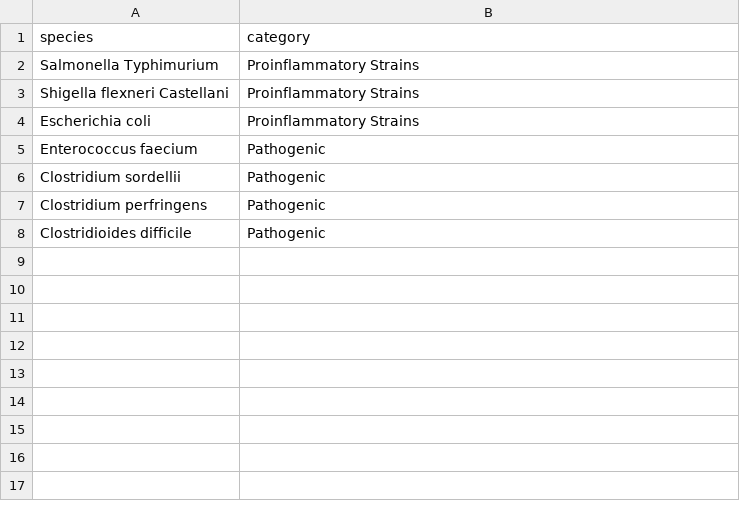
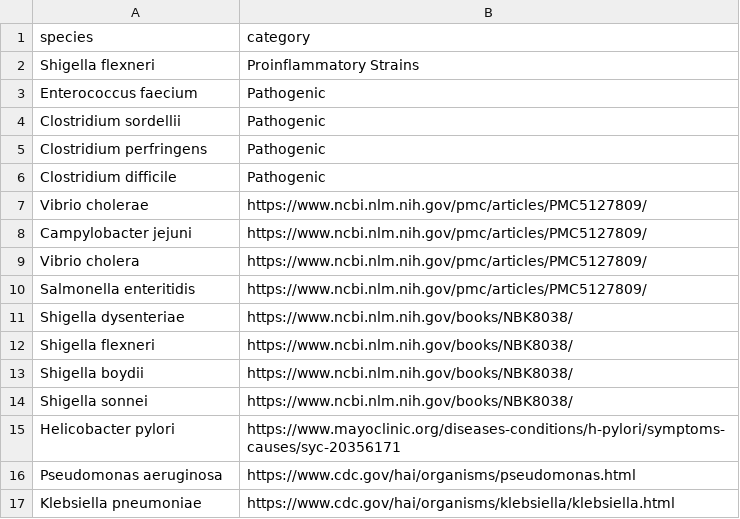
Before and after one commit to The-Data-Hound/LAMP, a TSV file: data/con_species_list.tsv, drawn as a sheet.

```diff
--- a/data/con_species_list.tsv
+++ b/data/con_species_list.tsv
@@ -1,5 +1,3 @@
 species	category
-Salmonella Typhimurium	Proinflammatory Strains
-Shigella flexneri Castellani	Proinflammatory Strains
-Escherichia coli	Proinflammatory Strains
+Shigella flexneri	Proinflammatory Strains
 Enterococcus faecium	Pathogenic
@@ -7,2 +5,13 @@ Clostridium sordellii	Pathogenic
 Clostridium perfringens	Pathogenic
-Clostridioides difficile	Pathogenic
+Clostridium difficile	Pathogenic
+Vibrio cholerae	https://www.ncbi.nlm.nih.gov/pmc/articles/PMC5127809/
+Campylobacter jejuni	https://www.ncbi.nlm.nih.gov/pmc/articles/PMC5127809/
+Vibrio cholera	https://www.ncbi.nlm.nih.gov/pmc/articles/PMC5127809/
+Salmonella enteritidis	https://www.ncbi.nlm.nih.gov/pmc/articles/PMC5127809/
+Shigella dysenteriae	https://www.ncbi.nlm.nih.gov/books/NBK8038/
+Shigella flexneri	https://www.ncbi.nlm.nih.gov/books/NBK8038/
+Shigella boydii	https://www.ncbi.nlm.nih.gov/books/NBK8038/
+Shigella sonnei	https://www.ncbi.nlm.nih.gov/books/NBK8038/
+Helicobacter pylori	https://www.mayoclinic.org/diseases-conditions/h-pylori/symptoms-causes/syc-20356171
+Pseudomonas aeruginosa	https://www.cdc.gov/hai/organisms/pseudomonas.html
+Klebsiella pneumoniae	https://www.cdc.gov/hai/organisms/klebsiella/klebsiella.html
```
Also changed, not shown: data/add_drop.tsv, 14 other files.
